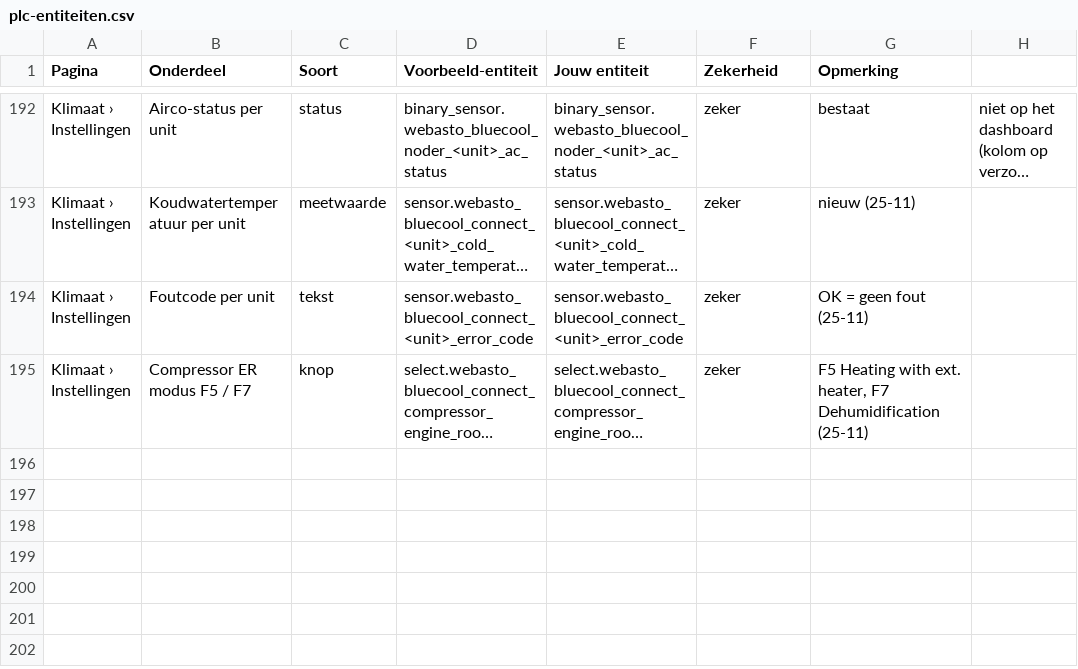
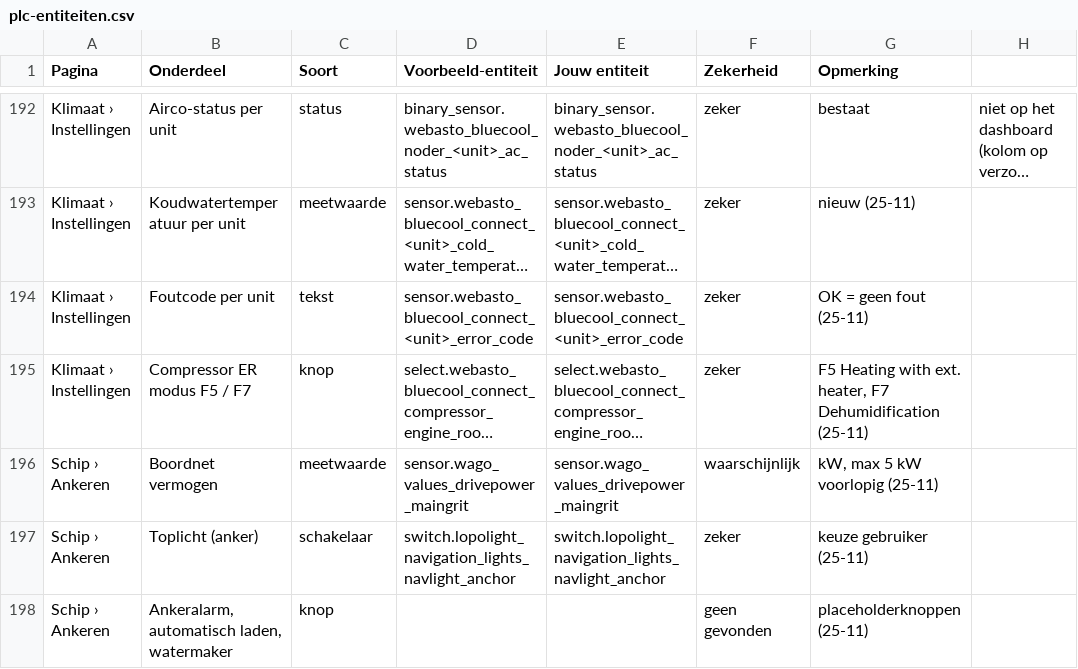
Before and after one commit to Shipborn/shipborn-panel-card, a CSV file: examples/plc-entiteiten.csv, drawn as a sheet; only a part is shown, gaps mark what is left out; long unchanged cells end in …; the diff names each change by its address in the sheet, - before the commit and + after, or states it on an @@ line.

```diff
--- a/examples/plc-entiteiten.csv
+++ b/examples/plc-entiteiten.csv
+row 196: Schip › Ankeren | Boordnet vermogen | meetwaarde | sensor.wago_values_drivepower_maingrit | sensor.wago_values_drivepower_maingrit | waarschijnlijk | kW, max 5 kW voorlopig (25-11)
+row 197: Schip › Ankeren | Toplicht (anker) | schakelaar | switch.lopolight_navigation_lights_navlight_anchor | switch.lopolight_navigation_lights_navlight_anchor | zeker | keuze gebruiker (25-11)
+row 198: Schip › Ankeren | Ankeralarm, automatisch laden, watermaker | knop |  |  | geen gevonden | placeholderknoppen (25-11)
```
Also changed, not shown: 5 other files.
